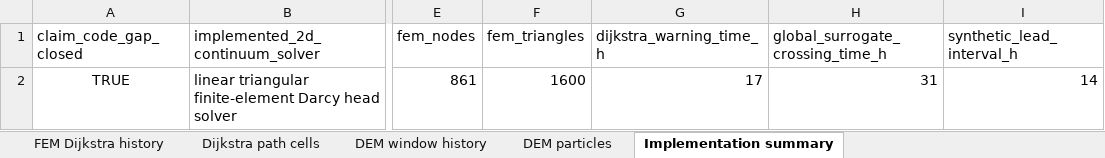
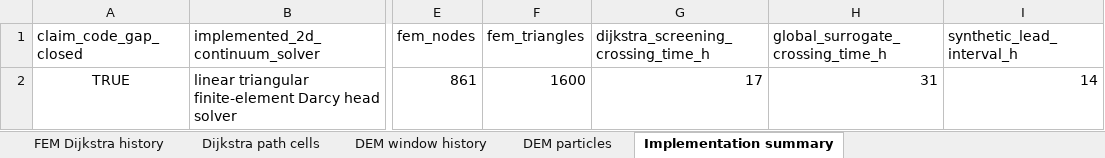
Before and after one commit to gabrielmontufar/article-126-internal-erosion-dem-fem, an Excel workbook: tables/hybrid_fem_dijkstra_dem_tables.xlsx, sheet Implementation summary, drawn as a sheet; only a part is shown, gaps mark what is left out; values as stored, in another font and other column widths than the file's, no borders; the diff names each change by its address in the sheet, - before the commit and + after, or states it on an @@ line.

```diff
--- a/tables/hybrid_fem_dijkstra_dem_tables.xlsx (sheet Implementation summary)
+++ b/tables/hybrid_fem_dijkstra_dem_tables.xlsx (sheet Implementation summary)
-G1: dijkstra_warning_time_h
+G1: dijkstra_screening_crossing_time_h
```
Also changed, not shown: tables/Article 126 tables.xlsx, 19 other files.
